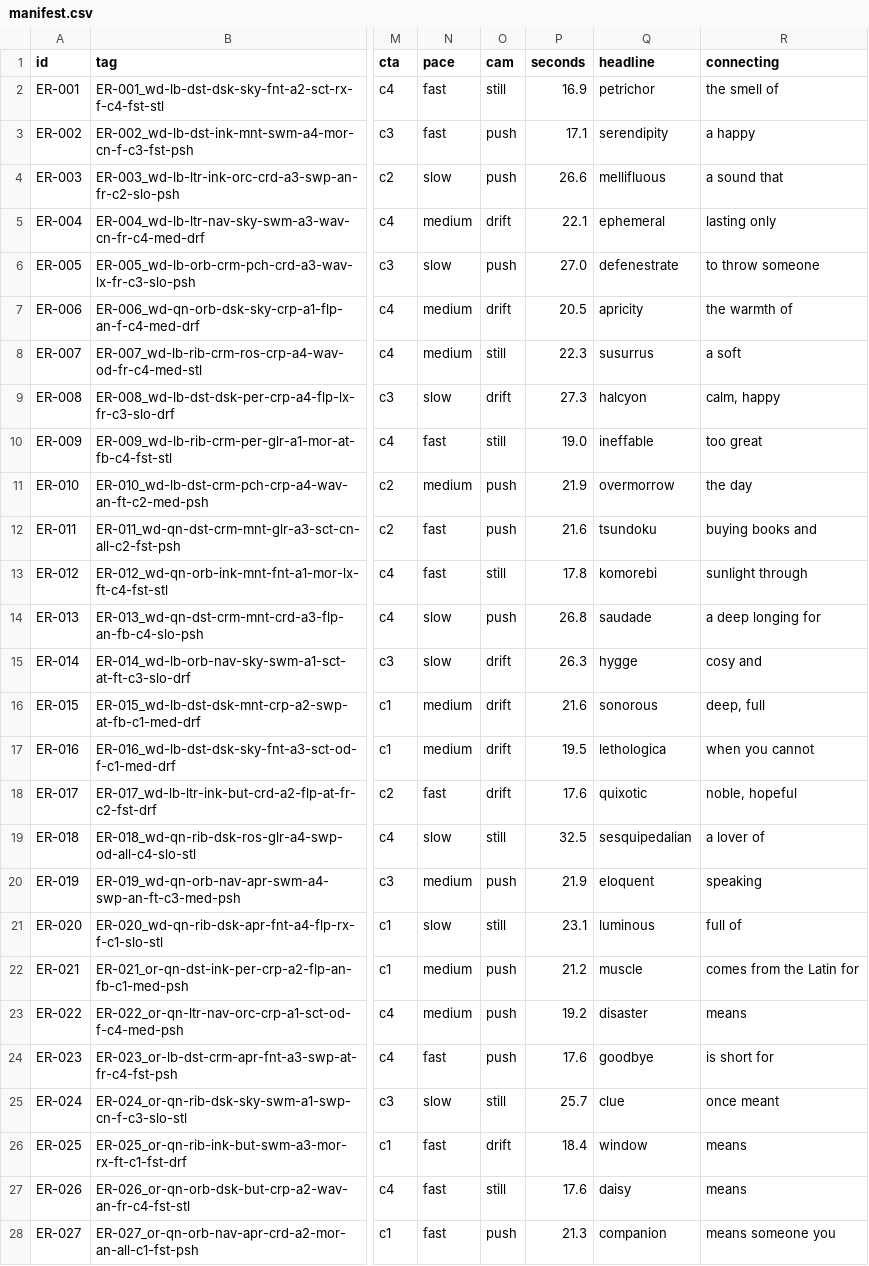
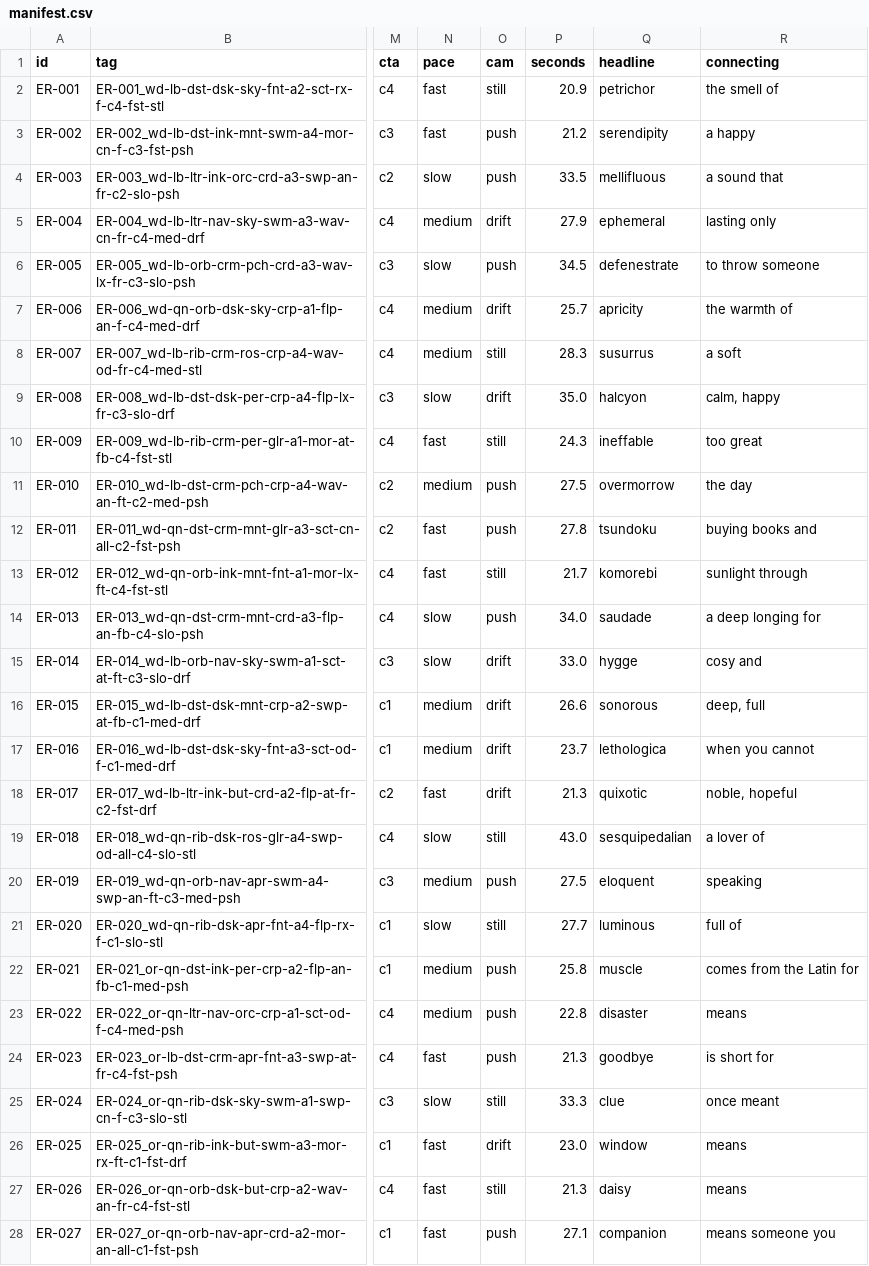
Before and after one commit to airvine93/DyslexiaApp, a CSV file: tools/video/manifest.csv, drawn as a sheet; only a part is shown, gaps mark what is left out; the diff covers the shown part only; the diff names each change by its address in the sheet, - before the commit and + after, or states it on an @@ line.

```diff
--- a/tools/video/manifest.csv
+++ b/tools/video/manifest.csv
-P2 (seconds): 16.9
+P2 (seconds): 20.9
-P3 (seconds): 17.1
+P3 (seconds): 21.2
-P4 (seconds): 26.6
+P4 (seconds): 33.5
-P5 (seconds): 22.1
+P5 (seconds): 27.9
-P6 (seconds): 27.0
+P6 (seconds): 34.5
-P7 (seconds): 20.5
+P7 (seconds): 25.7
-P8 (seconds): 22.3
+P8 (seconds): 28.3
-P9 (seconds): 27.3
+P9 (seconds): 35.0
-P10 (seconds): 19.0
+P10 (seconds): 24.3
-P11 (seconds): 21.9
+P11 (seconds): 27.5
-P12 (seconds): 21.6
+P12 (seconds): 27.8
-P13 (seconds): 17.8
+P13 (seconds): 21.7
-P14 (seconds): 26.8
+P14 (seconds): 34.0
-P15 (seconds): 26.3
+P15 (seconds): 33.0
-P16 (seconds): 21.6
+P16 (seconds): 26.6
-P17 (seconds): 19.5
+P17 (seconds): 23.7
-P18 (seconds): 17.6
+P18 (seconds): 21.3
-P19 (seconds): 32.5
+P19 (seconds): 43.0
-P20 (seconds): 21.9
+P20 (seconds): 27.5
-P21 (seconds): 23.1
+P21 (seconds): 27.7
-P22 (seconds): 21.2
+P22 (seconds): 25.8
-P23 (seconds): 19.2
+P23 (seconds): 22.8
-P24 (seconds): 17.6
+P24 (seconds): 21.3
-P25 (seconds): 25.7
+P25 (seconds): 33.3
-P26 (seconds): 18.4
+P26 (seconds): 23.0
-P27 (seconds): 17.6
+P27 (seconds): 21.3
-P28 (seconds): 21.3
+P28 (seconds): 27.1
```
Also changed, not shown: 73 edited cells elsewhere in this file, 5 other files.
